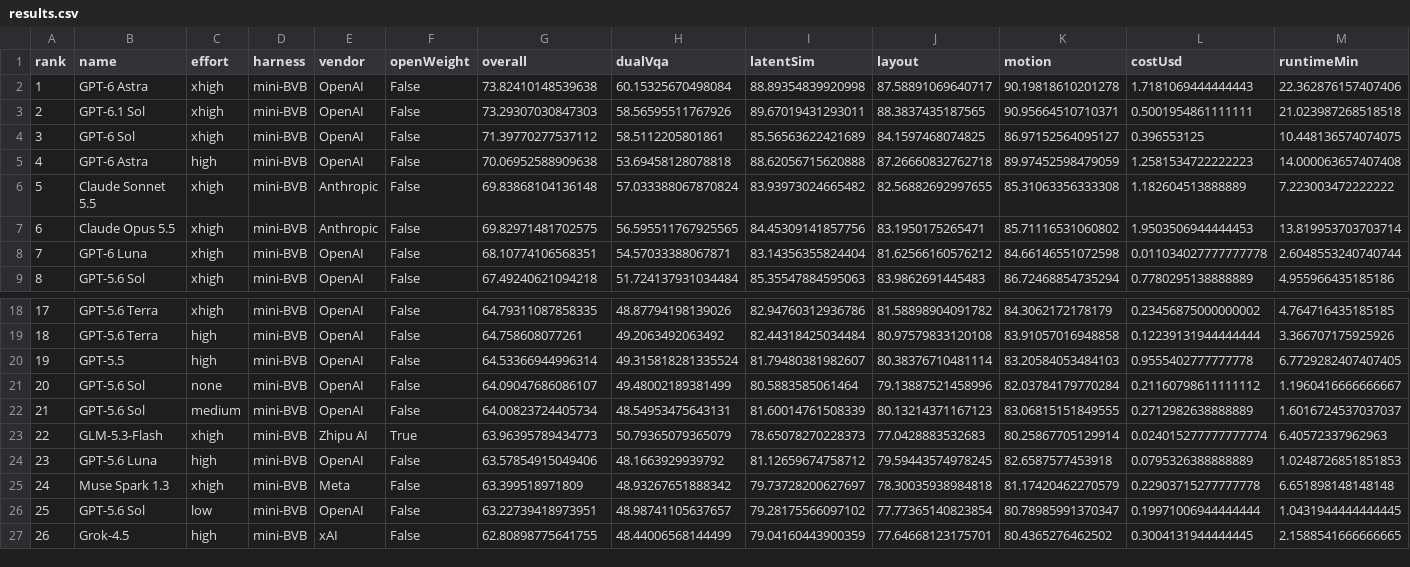
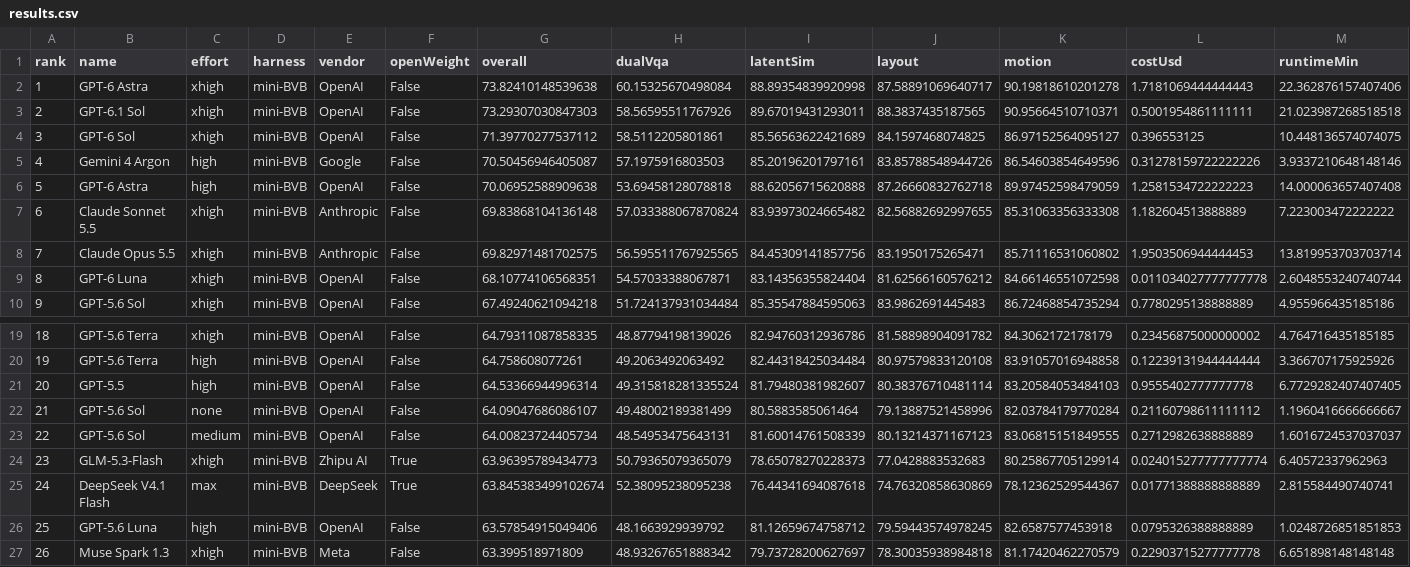
Before and after one commit to lx88882222/BVB, a CSV file: results.csv, drawn as a sheet; only a part is shown, gaps mark what is left out; the shorter side is filled out with more unchanged rows; addresses are those after the commit; rows hold the shown columns only; the diff names each change by its address in the sheet, - before the commit and + after, or states it on an @@ line.

Commit message:
Add DeepSeek and Gemini 4 results with scrollable leaderboard

```diff
--- a/results.csv
+++ b/results.csv
+row 5: 4 | Gemini 4 Argon | high | mini-BVB | Google | False | 70.50456946405087 | 57.1975916803503 | 85.20196201797161 | 83.85788548944726 | 86.54603854649596 | 0.31278159722222226 | 3.9337210648148146
@@ column A (rank) renumbered from row 6 down @@
+row 25: 24 | DeepSeek V4.1 Flash | max | mini-BVB | DeepSeek | True | 63.845383499102674 | 52.38095238095238 | 76.44341694087618 | 74.76320858630869 | 78.12362529544367 | 0.01771388888888889 | 2.815584490740741
```
Also changed, not shown: 7 other files.
